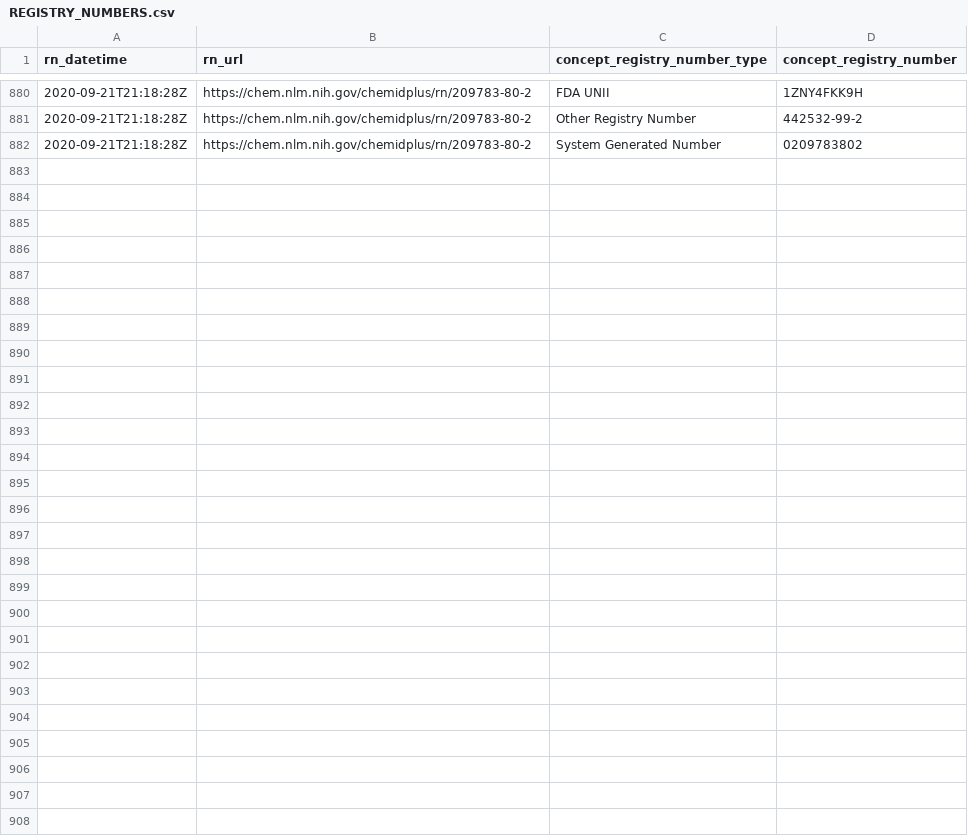
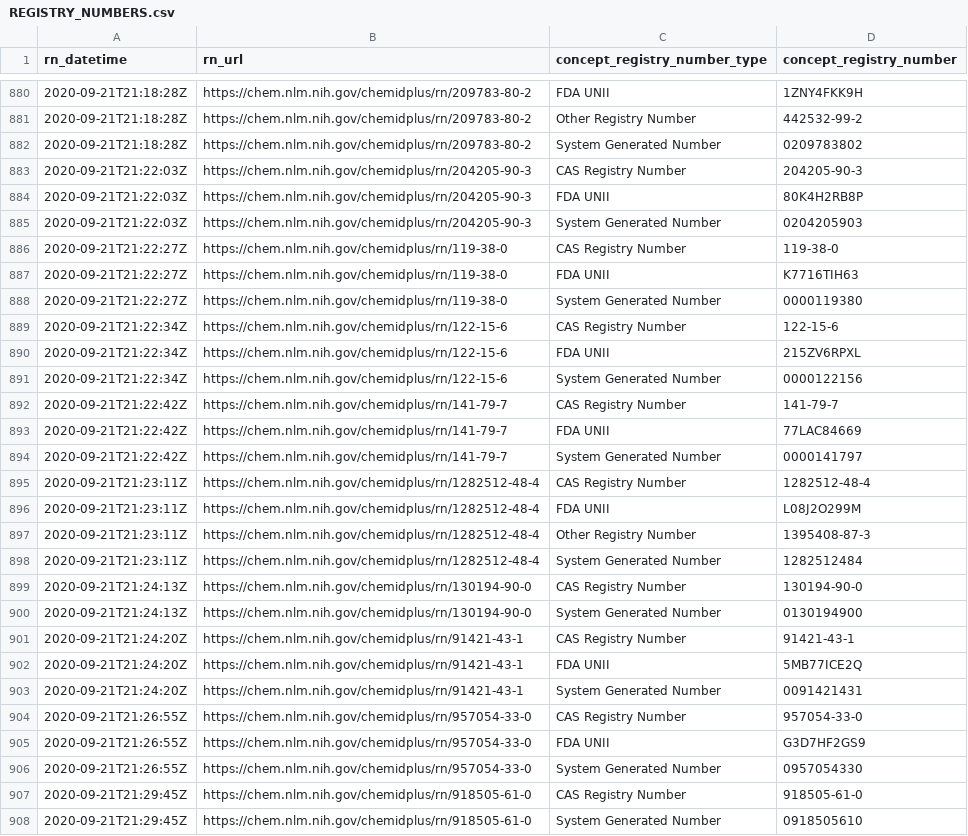
Before and after one commit to meerapatelmd/chemidplusSearchData, a CSV file: data-raw/REGISTRY_NUMBERS.csv, drawn as a sheet; only a part is shown, gaps mark what is left out.

Commit message:
automated data refresh

```diff
--- a/data-raw/REGISTRY_NUMBERS.csv
+++ b/data-raw/REGISTRY_NUMBERS.csv
@@ -882 +882,27 @@ rn_datetime,rn_url,concept_registry_number_type,concept_registry_number
 2020-09-21T21:18:28Z,https://chem.nlm.nih.gov/chemidplus/rn/209783-80-2,System Generated Number,0209783802
+2020-09-21T21:22:03Z,https://chem.nlm.nih.gov/chemidplus/rn/204205-90-3,CAS Registry Number,204205-90-3
+2020-09-21T21:22:03Z,https://chem.nlm.nih.gov/chemidplus/rn/204205-90-3,FDA UNII,80K4H2RB8P
+2020-09-21T21:22:03Z,https://chem.nlm.nih.gov/chemidplus/rn/204205-90-3,System Generated Number,0204205903
+2020-09-21T21:22:27Z,https://chem.nlm.nih.gov/chemidplus/rn/119-38-0,CAS Registry Number,119-38-0
+2020-09-21T21:22:27Z,https://chem.nlm.nih.gov/chemidplus/rn/119-38-0,FDA UNII,K7716TIH63
+2020-09-21T21:22:27Z,https://chem.nlm.nih.gov/chemidplus/rn/119-38-0,System Generated Number,0000119380
+2020-09-21T21:22:34Z,https://chem.nlm.nih.gov/chemidplus/rn/122-15-6,CAS Registry Number,122-15-6
+2020-09-21T21:22:34Z,https://chem.nlm.nih.gov/chemidplus/rn/122-15-6,FDA UNII,215ZV6RPXL
+2020-09-21T21:22:34Z,https://chem.nlm.nih.gov/chemidplus/rn/122-15-6,System Generated Number,0000122156
+2020-09-21T21:22:42Z,https://chem.nlm.nih.gov/chemidplus/rn/141-79-7,CAS Registry Number,141-79-7
+2020-09-21T21:22:42Z,https://chem.nlm.nih.gov/chemidplus/rn/141-79-7,FDA UNII,77LAC84669
+2020-09-21T21:22:42Z,https://chem.nlm.nih.gov/chemidplus/rn/141-79-7,System Generated Number,0000141797
+2020-09-21T21:23:11Z,https://chem.nlm.nih.gov/chemidplus/rn/1282512-48-4,CAS Registry Number,1282512-48-4
+2020-09-21T21:23:11Z,https://chem.nlm.nih.gov/chemidplus/rn/1282512-48-4,FDA UNII,L08J2O299M
+2020-09-21T21:23:11Z,https://chem.nlm.nih.gov/chemidplus/rn/1282512-48-4,Other Registry Number,1395408-87-3
+2020-09-21T21:23:11Z,https://chem.nlm.nih.gov/chemidplus/rn/1282512-48-4,System Generated Number,1282512484
+2020-09-21T21:24:13Z,https://chem.nlm.nih.gov/chemidplus/rn/130194-90-0,CAS Registry Number,130194-90-0
+2020-09-21T21:24:13Z,https://chem.nlm.nih.gov/chemidplus/rn/130194-90-0,System Generated Number,0130194900
+2020-09-21T21:24:20Z,https://chem.nlm.nih.gov/chemidplus/rn/91421-43-1,CAS Registry Number,91421-43-1
+2020-09-21T21:24:20Z,https://chem.nlm.nih.gov/chemidplus/rn/91421-43-1,FDA UNII,5MB77ICE2Q
+2020-09-21T21:24:20Z,https://chem.nlm.nih.gov/chemidplus/rn/91421-43-1,System Generated Number,0091421431
+2020-09-21T21:26:55Z,https://chem.nlm.nih.gov/chemidplus/rn/957054-33-0,CAS Registry Number,957054-33-0
+2020-09-21T21:26:55Z,https://chem.nlm.nih.gov/chemidplus/rn/957054-33-0,FDA UNII,G3D7HF2GS9
+2020-09-21T21:26:55Z,https://chem.nlm.nih.gov/chemidplus/rn/957054-33-0,System Generated Number,0957054330
+2020-09-21T21:29:45Z,https://chem.nlm.nih.gov/chemidplus/rn/918505-61-0,CAS Registry Number,918505-61-0
+2020-09-21T21:29:45Z,https://chem.nlm.nih.gov/chemidplus/rn/918505-61-0,System Generated Number,0918505610
```
Also changed, not shown: data-raw/CLASSIFICATION.csv, data-raw/RN_URL_VALIDITY.csv, 23 other files.
